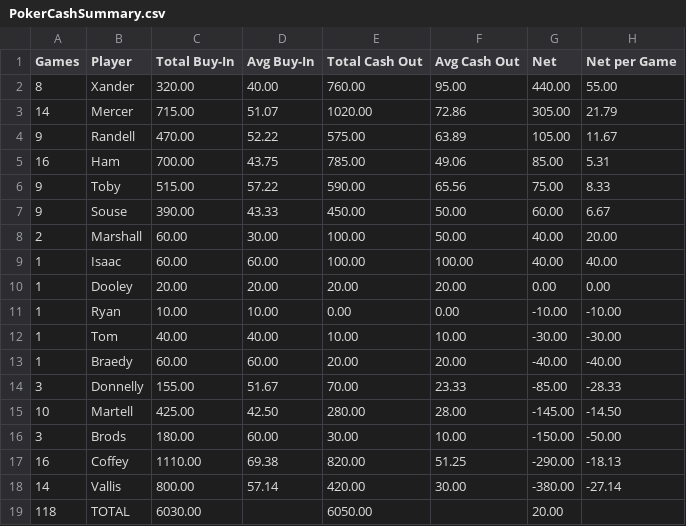
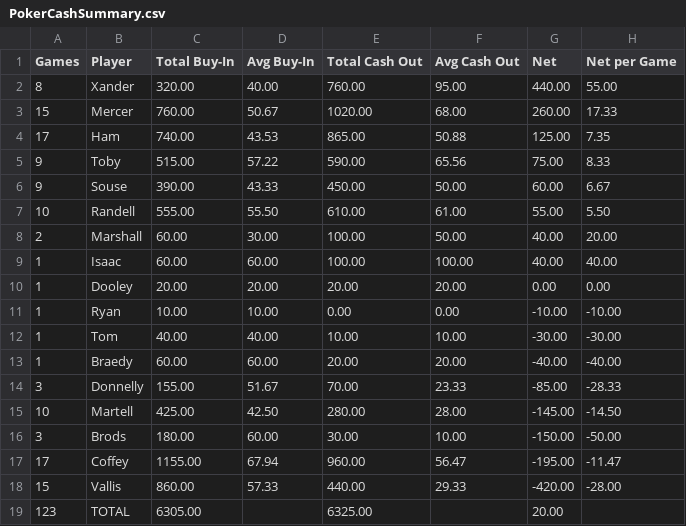
Before and after one commit to zcoffey7/poker-dashboard, a CSV file: stats/PokerCashSummary.csv, drawn as a sheet.

```diff
--- a/stats/PokerCashSummary.csv
+++ b/stats/PokerCashSummary.csv
@@ -2,7 +2,7 @@ Games,Player,Total Buy-In,Avg Buy-In,Total Cash Out,Avg Cash Out,Net,Net per Gam
 8,Xander,320.00,40.00,760.00,95.00,440.00,55.00
-14,Mercer,715.00,51.07,1020.00,72.86,305.00,21.79
-9,Randell,470.00,52.22,575.00,63.89,105.00,11.67
-16,Ham,700.00,43.75,785.00,49.06,85.00,5.31
+15,Mercer,760.00,50.67,1020.00,68.00,260.00,17.33
+17,Ham,740.00,43.53,865.00,50.88,125.00,7.35
 9,Toby,515.00,57.22,590.00,65.56,75.00,8.33
 9,Souse,390.00,43.33,450.00,50.00,60.00,6.67
+10,Randell,555.00,55.50,610.00,61.00,55.00,5.50
 2,Marshall,60.00,30.00,100.00,50.00,40.00,20.00
@@ -16,4 +16,4 @@ Games,Player,Total Buy-In,Avg Buy-In,Total Cash Out,Avg Cash Out,Net,Net per Gam
 3,Brods,180.00,60.00,30.00,10.00,-150.00,-50.00
-16,Coffey,1110.00,69.38,820.00,51.25,-290.00,-18.13
-14,Vallis,800.00,57.14,420.00,30.00,-380.00,-27.14
-118,TOTAL,6030.00,,6050.00,,20.00,
+17,Coffey,1155.00,67.94,960.00,56.47,-195.00,-11.47
+15,Vallis,860.00,57.33,440.00,29.33,-420.00,-28.00
+123,TOTAL,6305.00,,6325.00,,20.00,
```
Also changed, not shown: stats/PokerSummary.csv.
